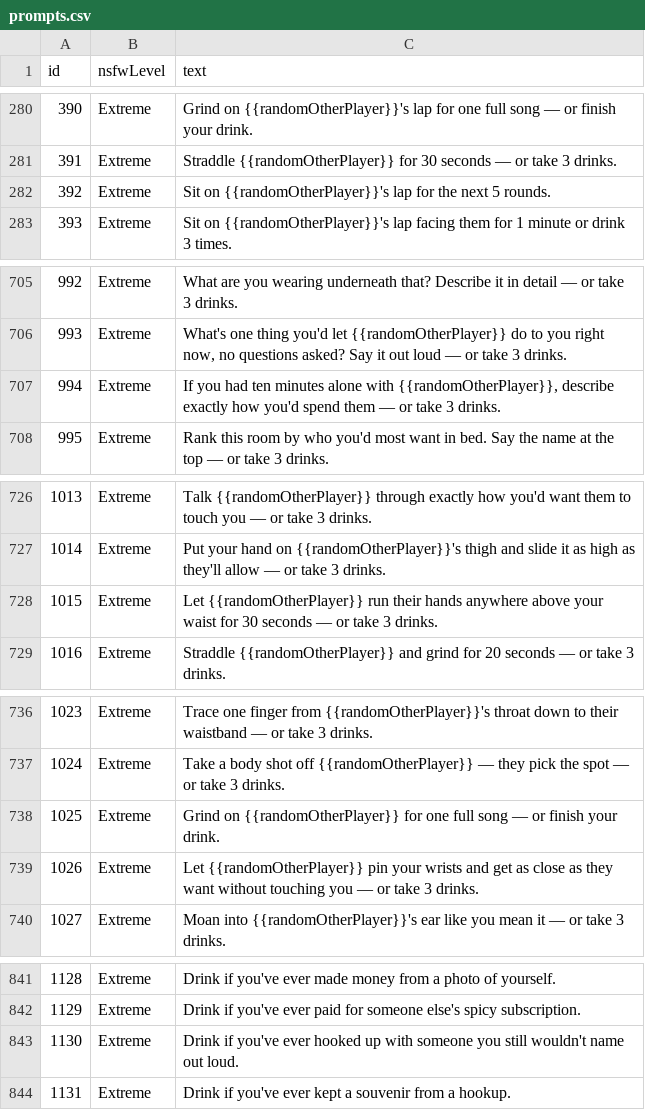
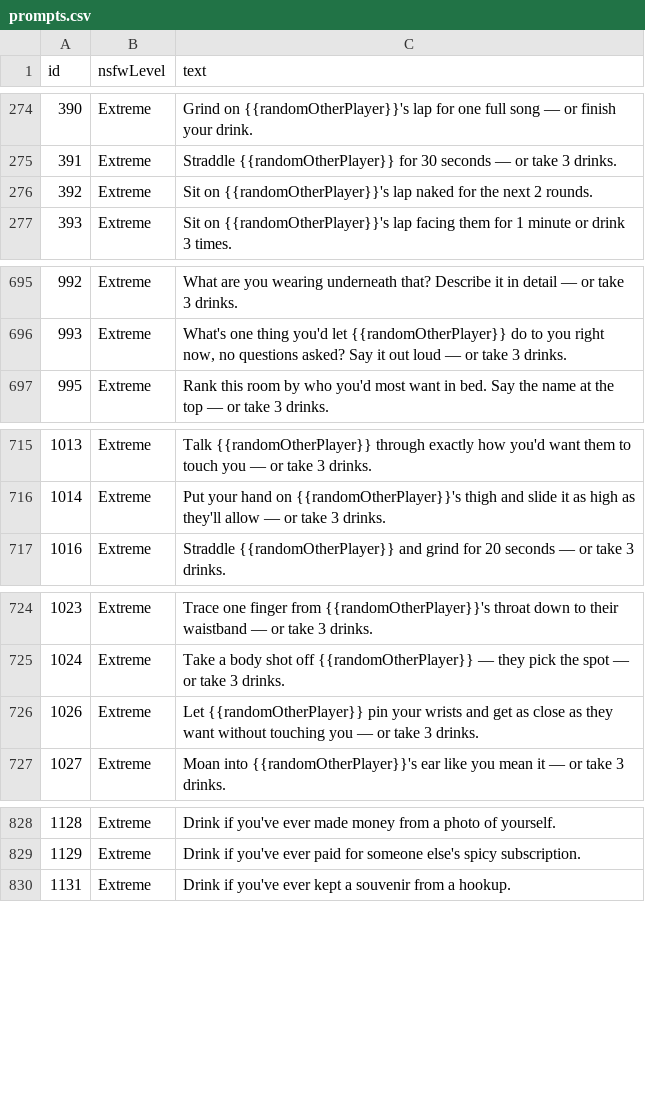
Before and after one commit to jogoldstein12/afterhours, a CSV file: docs/prompts.csv, drawn as a sheet; only a part is shown, gaps mark what is left out; the diff covers the shown part only.

```diff
--- a/docs/prompts.csv
+++ b/docs/prompts.csv
@@ -281,3 +275,3 @@ id,nsfwLevel,text
 391,Extreme,"Straddle {{randomOtherPlayer}} for 30 seconds — or take 3 drinks."
-392,Extreme,"Sit on {{randomOtherPlayer}}'s lap for the next 5 rounds."
+392,Extreme,"Sit on {{randomOtherPlayer}}'s lap naked for the next 2 rounds."
 393,Extreme,"Sit on {{randomOtherPlayer}}'s lap facing them for 1 minute or drink 3 times."
@@ -706,3 +696,2 @@ id,nsfwLevel,text
 993,Extreme,"What's one thing you'd let {{randomOtherPlayer}} do to you right now, no questions asked? Say it out loud — or take 3 drinks."
-994,Extreme,"If you had ten minutes alone with {{randomOtherPlayer}}, describe exactly how you'd spend them — or take 3 drinks."
 995,Extreme,"Rank this room by who you'd most want in bed. Say the name at the top — or take 3 drinks."
@@ -727,3 +716,2 @@ id,nsfwLevel,text
 1014,Extreme,"Put your hand on {{randomOtherPlayer}}'s thigh and slide it as high as they'll allow — or take 3 drinks."
-1015,Extreme,"Let {{randomOtherPlayer}} run their hands anywhere above your waist for 30 seconds — or take 3 drinks."
 1016,Extreme,"Straddle {{randomOtherPlayer}} and grind for 20 seconds — or take 3 drinks."
@@ -737,3 +725,2 @@ id,nsfwLevel,text
 1024,Extreme,"Take a body shot off {{randomOtherPlayer}} — they pick the spot — or take 3 drinks."
-1025,Extreme,"Grind on {{randomOtherPlayer}} for one full song — or finish your drink."
 1026,Extreme,"Let {{randomOtherPlayer}} pin your wrists and get as close as they want without touching you — or take 3 drinks."
@@ -842,3 +829,2 @@ id,nsfwLevel,text
 1129,Extreme,"Drink if you've ever paid for someone else's spicy subscription."
-1130,Extreme,"Drink if you've ever hooked up with someone you still wouldn't name out loud."
 1131,Extreme,"Drink if you've ever kept a souvenir from a hookup."
```
Also changed, not shown: 10 removed rows elsewhere in this file, 2 other files.
